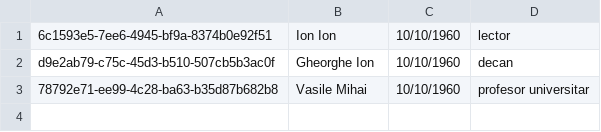
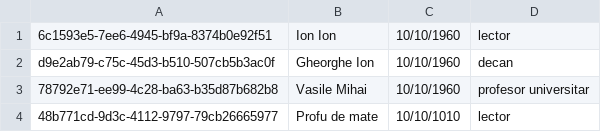
Before and after one commit to tifui-alexandru/JAVA_OOP_project, a CSV file: csv/professors.csv, drawn as a sheet; the diff names each change by its address in the sheet, - before the commit and + after, or states it on an @@ line.

```diff
--- a/csv/professors.csv
+++ b/csv/professors.csv
+row 4: 48b771cd-9d3c-4112-9797-79cb26665977 | Profu de mate | 10/10/1010 | lector
```
Also changed, not shown: csv/assistants.csv, csv/evaluations.csv, 34 other files.
